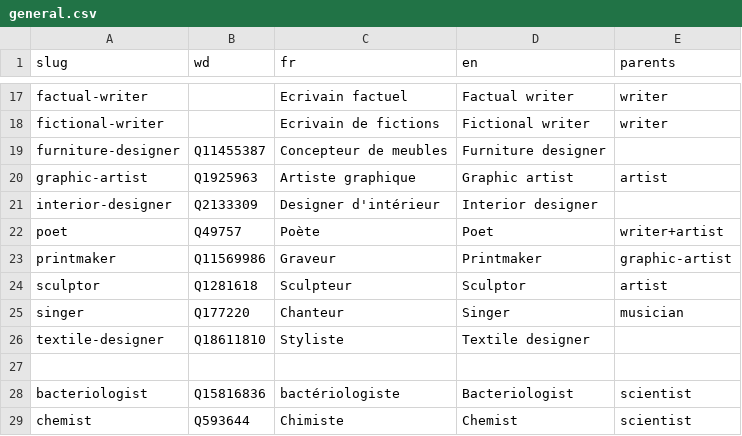
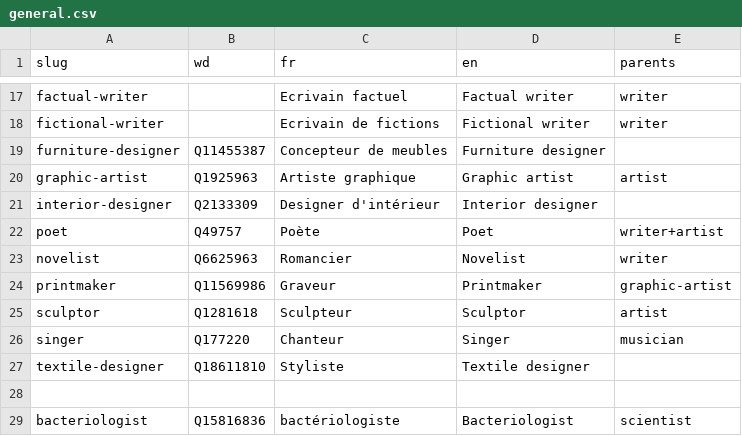
Before and after one commit to tig12/g5, a CSV file: data/model/occu/general.csv, drawn as a sheet; only a part is shown, gaps mark what is left out; the shorter side is filled out with more unchanged rows; the diff names each change by its address in the sheet, - before the commit and + after, or states it on an @@ line.

```diff
--- a/data/model/occu/general.csv
+++ b/data/model/occu/general.csv
+row 23: novelist | Q6625963 | Romancier | Novelist | writer
```
Also changed, not shown: 11 other files.
